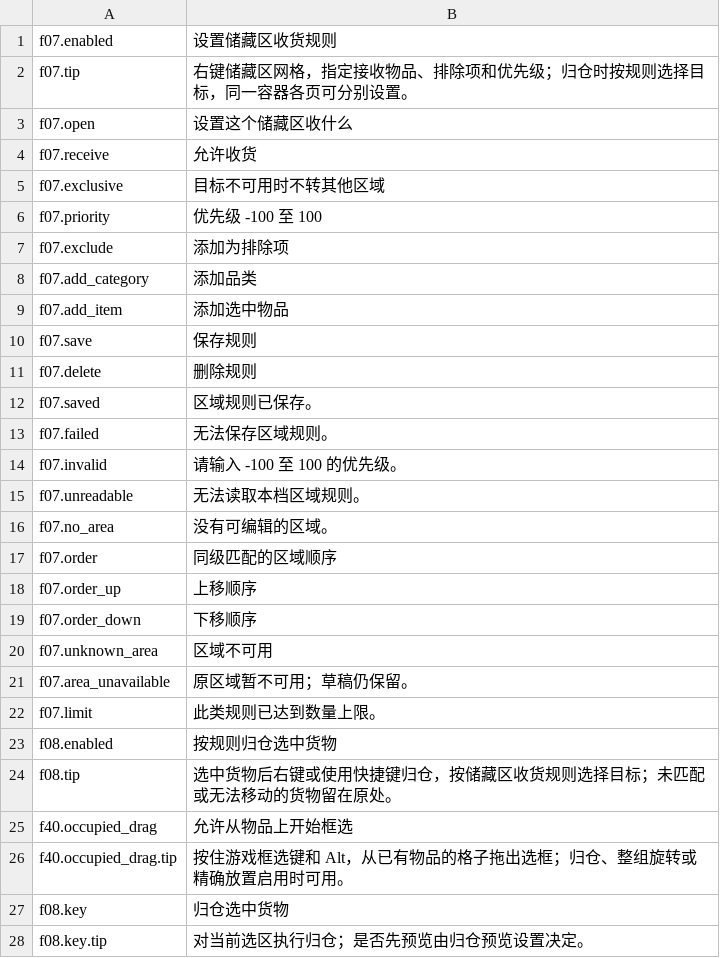
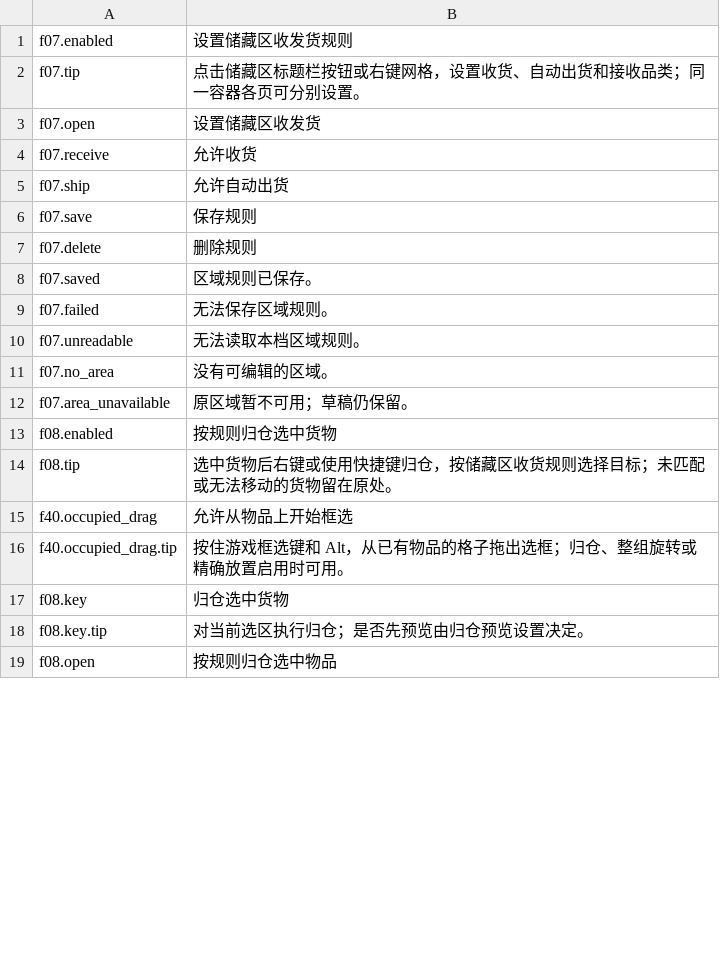
Before and after one commit to StarsWhere/Quality-of-Probably-Stolen, a CSV file: assets/Strings/Routing/zh.csv, drawn as a sheet; only a part is shown; the shorter side is filled out with more unchanged rows; the diff covers the shown part only.

```diff
--- a/assets/Strings/Routing/zh.csv
+++ b/assets/Strings/Routing/zh.csv
@@ -1,10 +1,6 @@
-f07.enabled,设置储藏区收货规则
-f07.tip,右键储藏区网格，指定接收物品、排除项和优先级；归仓时按规则选择目标，同一容器各页可分别设置。
-f07.open,设置这个储藏区收什么
+f07.enabled,设置储藏区收发货规则
+f07.tip,点击储藏区标题栏按钮或右键网格，设置收货、自动出货和接收品类；同一容器各页可分别设置。
+f07.open,设置储藏区收发货
 f07.receive,允许收货
-f07.exclusive,目标不可用时不转其他区域
-f07.priority,优先级 -100 至 100
-f07.exclude,添加为排除项
-f07.add_category,添加品类
-f07.add_item,添加选中物品
+f07.ship,允许自动出货
 f07.save,保存规则
@@ -13,11 +9,5 @@ f07.saved,区域规则已保存。
 f07.failed,无法保存区域规则。
-f07.invalid,请输入 -100 至 100 的优先级。
 f07.unreadable,无法读取本档区域规则。
 f07.no_area,没有可编辑的区域。
-f07.order,同级匹配的区域顺序
-f07.order_up,上移顺序
-f07.order_down,下移顺序
-f07.unknown_area,区域不可用
 f07.area_unavailable,原区域暂不可用；草稿仍保留。
-f07.limit,此类规则已达到数量上限。
 f08.enabled,按规则归仓选中货物
```
Also changed, not shown: 3 added rows, 1 removed row and 1 edited cell elsewhere in this file, assets/Strings/Grids/en.csv, assets/Strings/Grids/zh.csv, 24 other files.
